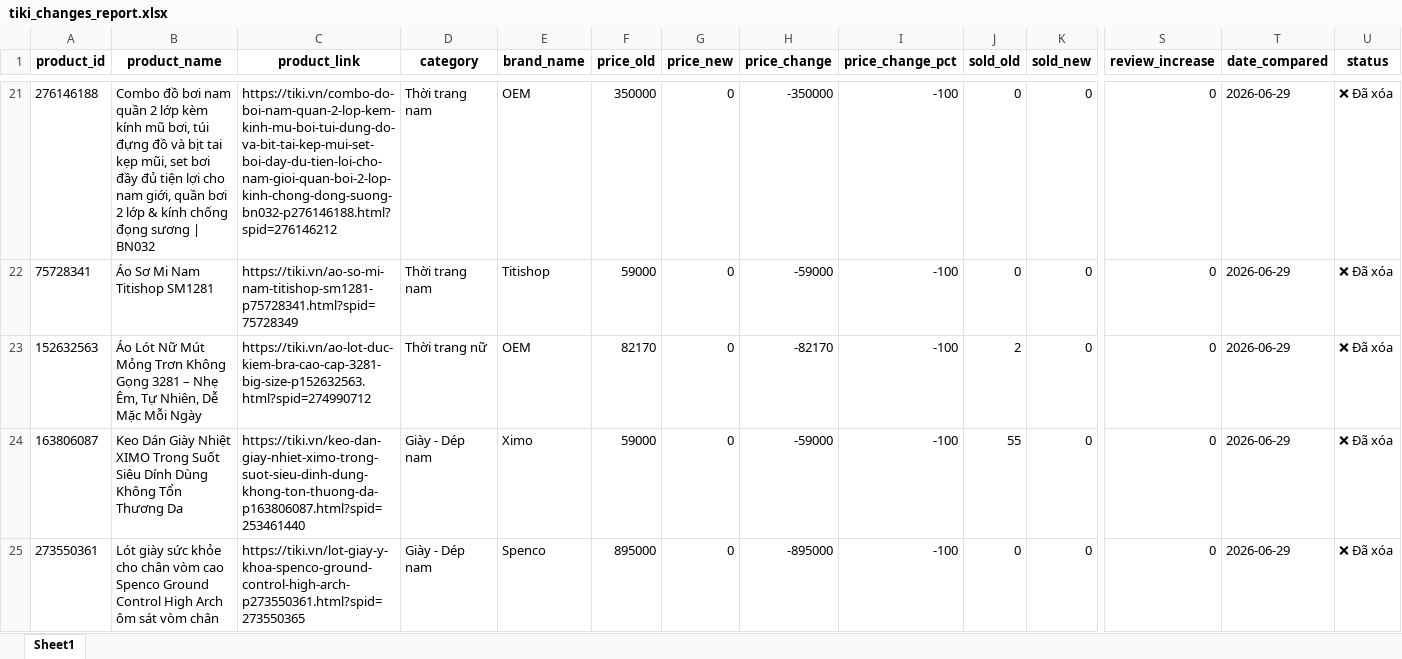
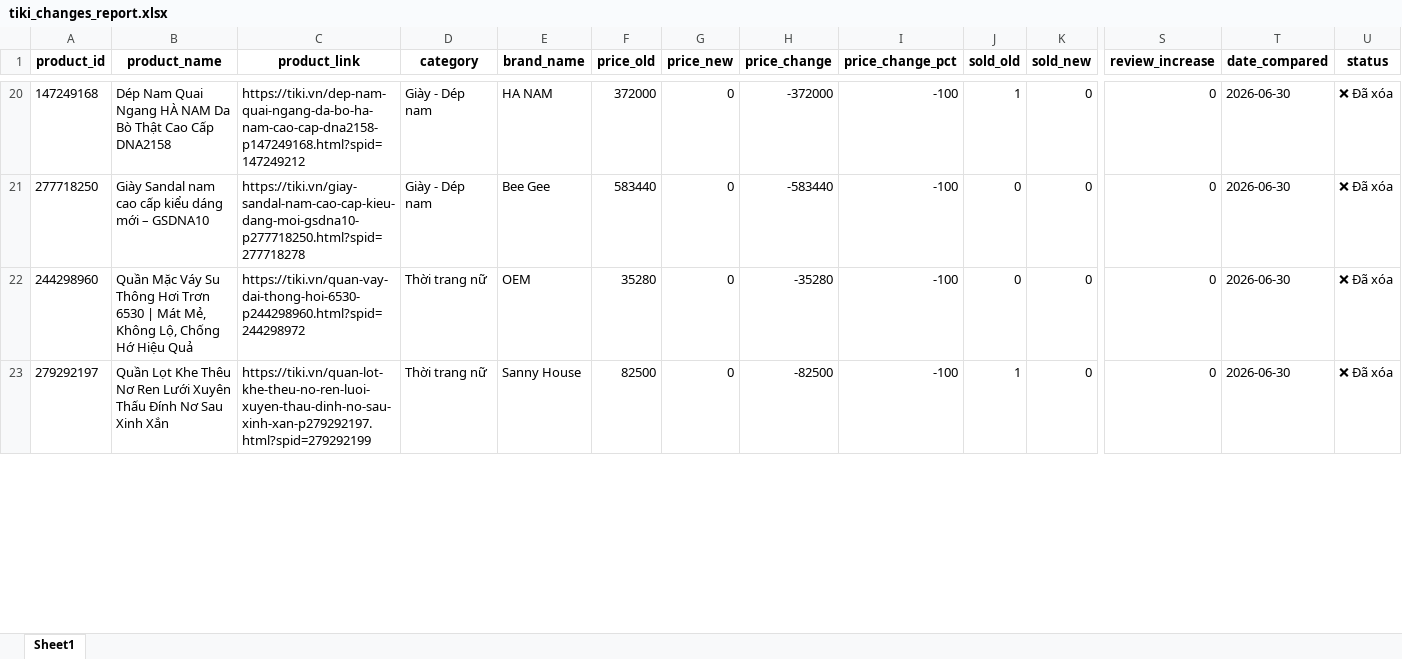
Before and after one commit to exorcisthb/DSSupdate, an Excel workbook: tiki_changes_report.xlsx, sheet Sheet1, drawn as a sheet; only a part is shown, gaps mark what is left out; values as stored, in another font and other column widths than the file's, no borders; removed rows and columns are numbered as before the commit, all else as after; rows hold the shown columns only; the diff covers the shown part only; the diff names each change by its address in the sheet, - before the commit and + after, or states it on an @@ line.

```diff
--- a/tiki_changes_report.xlsx (sheet Sheet1)
+++ b/tiki_changes_report.xlsx (sheet Sheet1)
-A20 (product_id): 276146188
+A20 (product_id): 147249168
-B20 (product_name): Combo đồ bơi nam quần 2 lớp kèm kính mũ bơi, túi đựng đồ và bịt tai kẹp mũi, set bơi đầy đủ tiện lợi cho nam giới, quần bơi 2 lớp & kính chống đọng sương | BN032
+B20 (product_name): Dép Nam Quai Ngang HÀ NAM Da Bò Thật Cao Cấp DNA2158
-C20 (product_link): https://tiki.vn/combo-do-boi-nam-quan-2-lop-kem-kinh-mu-boi-tui-dung-do-va-bit-tai-kep-mui-set-boi-day-du-tien-loi-cho-nam-gioi-quan-boi-2-lop-kinh-chong-dong-suong-bn032-p276146188.html?spid=276146212
+C20 (product_link): https://tiki.vn/dep-nam-quai-ngang-da-bo-ha-nam-cao-cap-dna2158-p147249168.html?spid=147249212
-D20:D21 (category): Thời trang nam
+D20:D21 (category): Giày - Dép nam
-E20 (brand_name): OEM
+E20 (brand_name): HA NAM
-F20 (price_old): 350000
+F20 (price_old): 372000
-H20 (price_change): -350000
+H20 (price_change): -372000
-J20 (sold_old): 0
+J20 (sold_old): 1
-T20:T22 (date_compared): 2026-06-29
+T20:T22 (date_compared): 2026-06-30
-A21 (product_id): 75728341
+A21 (product_id): 277718250
-B21 (product_name): Áo Sơ Mi Nam Titishop SM1281
+B21 (product_name): Giày Sandal nam cao cấp kiểu dáng mới – GSDNA10
-C21 (product_link): https://tiki.vn/ao-so-mi-nam-titishop-sm1281-p75728341.html?spid=75728349
+C21 (product_link): https://tiki.vn/giay-sandal-nam-cao-cap-kieu-dang-moi-gsdna10-p277718250.html?spid=277718278
-E21 (brand_name): Titishop
+E21 (brand_name): Bee Gee
-F21 (price_old): 59000
+F21 (price_old): 583440
-H21 (price_change): -59000
+H21 (price_change): -583440
-A22 (product_id): 152632563
+A22 (product_id): 244298960
-B22 (product_name): Áo Lót Nữ Mút Mỏng Trơn Không Gọng 3281 – Nhẹ Êm, Tự Nhiên, Dễ Mặc Mỗi Ngày
+B22 (product_name): Quần Mặc Váy Su Thông Hơi Trơn 6530 | Mát Mẻ, Không Lộ, Chống Hớ Hiệu Quả
-C22 (product_link): https://tiki.vn/ao-lot-duc-kiem-bra-cao-cap-3281-big-size-p152632563.html?spid=274990712
+C22 (product_link): https://tiki.vn/quan-vay-dai-thong-hoi-6530-p244298960.html?spid=244298972
-F22 (price_old): 82170
+F22 (price_old): 35280
-H22 (price_change): -82170
+H22 (price_change): -35280
-J22 (sold_old): 2
+J22 (sold_old): 0
-row 24: 163806087 | Keo Dán Giày Nhiệt XIMO Trong Suốt Siêu Dính Dùng Không Tổn Thương Da | https://tiki.vn/keo-dan-giay-nhiet-ximo-trong-suot-sieu-dinh-dung-khong-ton-thuong-da-p163806087.html?spid=253461440 | Giày - Dép nam | Ximo | 59000 | 0 | -59000 | -100 | 55 | 0 | 0 | 2026-06-29 | ❌ Đã xóa
-A23 (product_id): 273550361
+A23 (product_id): 279292197
-B23 (product_name): Lót giày sức khỏe cho chân vòm cao Spenco Ground Control High Arch ôm sát vòm chân
+B23 (product_name): Quần Lọt Khe Thêu Nơ Ren Lưới Xuyên Thấu Đính Nơ Sau Xinh Xắn
-C23 (product_link): https://tiki.vn/lot-giay-y-khoa-spenco-ground-control-high-arch-p273550361.html?spid=273550365
+C23 (product_link): https://tiki.vn/quan-lot-khe-theu-no-ren-luoi-xuyen-thau-dinh-no-sau-xinh-xan-p279292197.html?spid=279292199
-D23 (category): Giày - Dép nam
+D23 (category): Thời trang nữ
-E23 (brand_name): Spenco
+E23 (brand_name): Sanny House
-F23 (price_old): 895000
+F23 (price_old): 82500
-H23 (price_change): -895000
+H23 (price_change): -82500
-J23 (sold_old): 0
+J23 (sold_old): 1
-T23 (date_compared): 2026-06-29
+T23 (date_compared): 2026-06-30
```
Also changed, not shown: 16 added rows, 15 removed rows and 52 edited cells elsewhere in this sheet, tiki_clean_data.xlsx, tiki_raw_data.xlsx, 1 other file.
